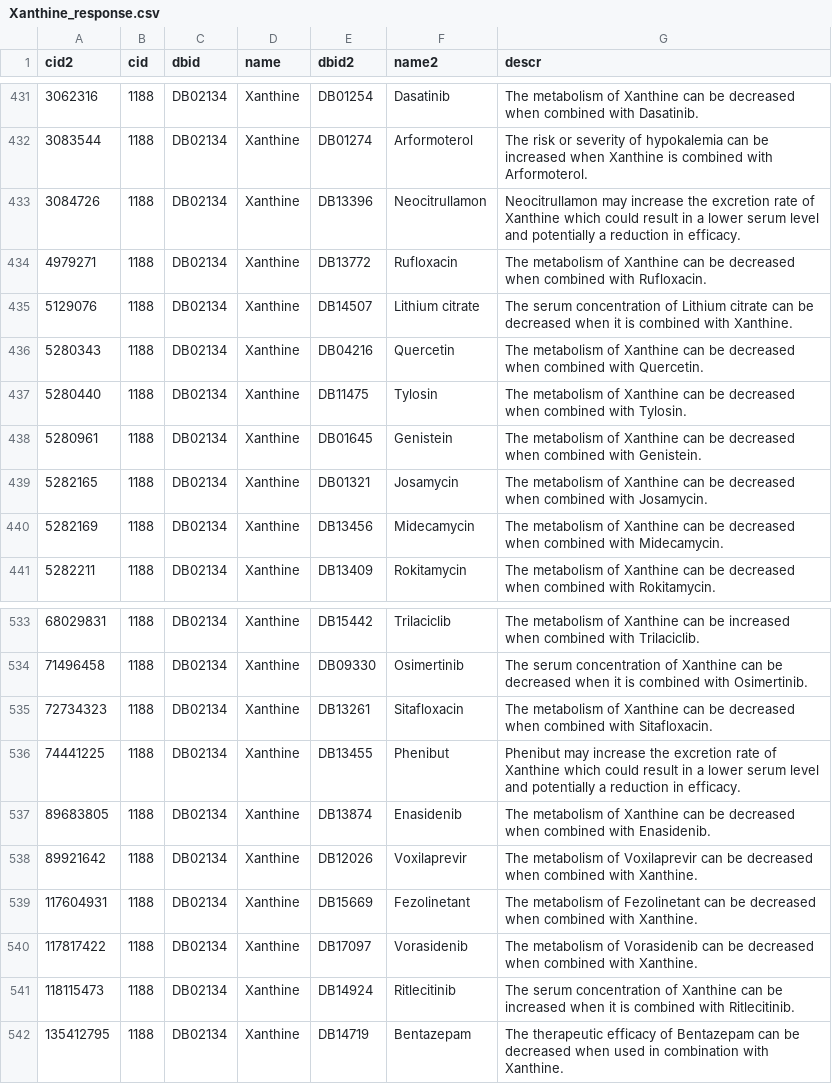
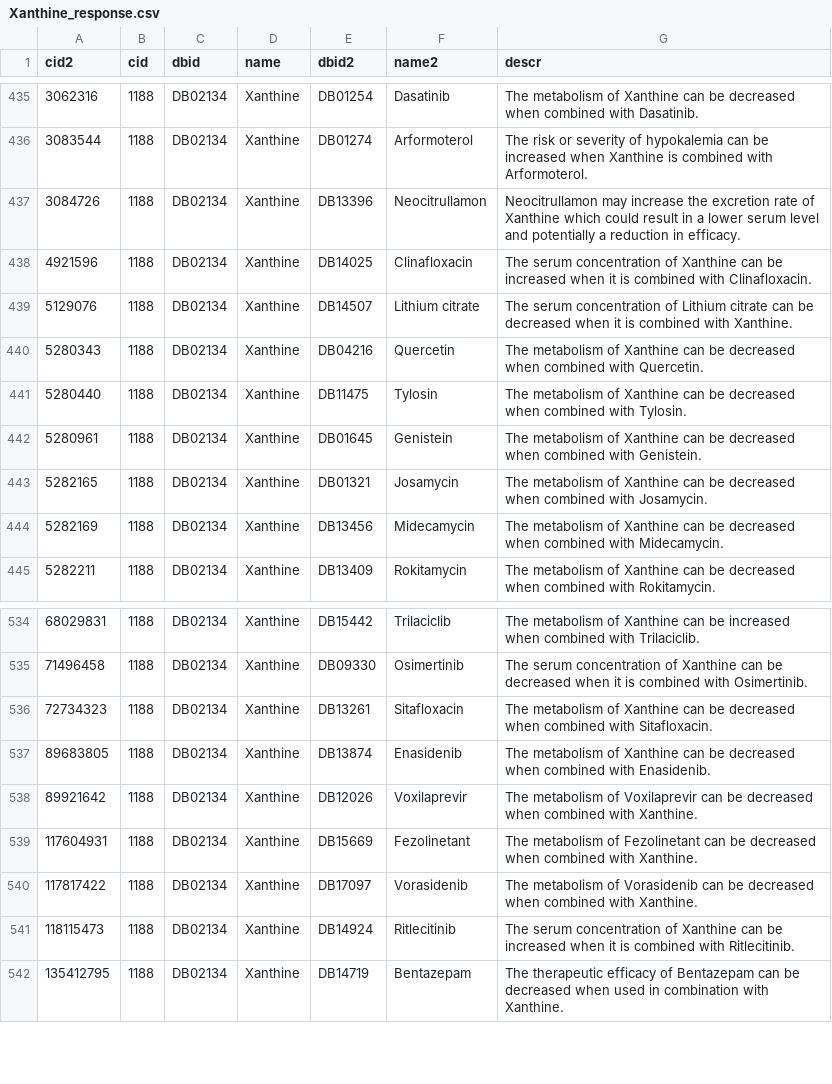
Before and after one commit to ranshull/MedSafe, a CSV file: Drug_data/Xanthine_response.csv, drawn as a sheet; only a part is shown, gaps mark what is left out; the diff covers the shown part only.

```diff
--- a/Drug_data/Xanthine_response.csv
+++ b/Drug_data/Xanthine_response.csv
@@ -433,3 +437,3 @@
 3084726,1188,DB02134,Xanthine,DB13396,Neocitrullamon,Neocitrullamon may increase the excretion rate of Xanthine which could result in a lower serum level and potentially a reduction in efficacy.
-4979271,1188,DB02134,Xanthine,DB13772,Rufloxacin,The metabolism of Xanthine can be decreased when combined with Rufloxacin.
+4921596,1188,DB02134,Xanthine,DB14025,Clinafloxacin,The serum concentration of Xanthine can be increased when it is combined with Clinafloxacin.
 5129076,1188,DB02134,Xanthine,DB14507,Lithium citrate,The serum concentration of Lithium citrate can be decreased when it is combined with Xanthine.
@@ -535,3 +536,2 @@
 72734323,1188,DB02134,Xanthine,DB13261,Sitafloxacin,The metabolism of Xanthine can be decreased when combined with Sitafloxacin.
-74441225,1188,DB02134,Xanthine,DB13455,Phenibut,Phenibut may increase the excretion rate of Xanthine which could result in a lower serum level and potentially a reduction in efficacy.
 89683805,1188,DB02134,Xanthine,DB13874,Enasidenib,The metabolism of Xanthine can be decreased when combined with Enasidenib.
```
Also changed, not shown: 5 added rows and 4 removed rows elsewhere in this file, Drug_data/Atenolol_response.csv, Drug_data/Phenytoin_response.csv, 16 other files.
